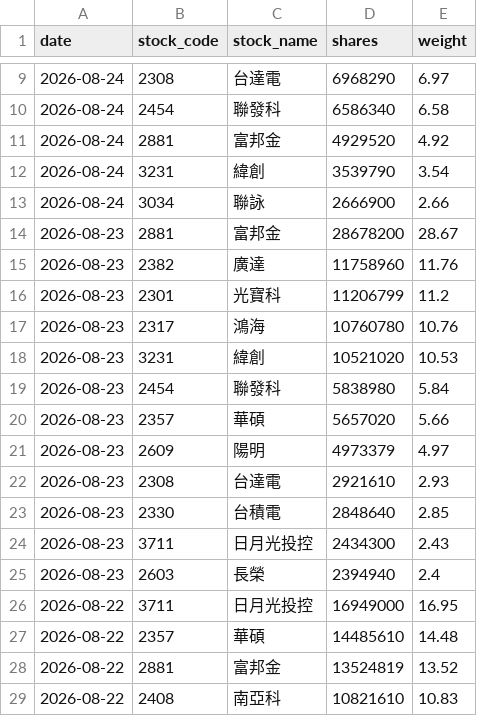
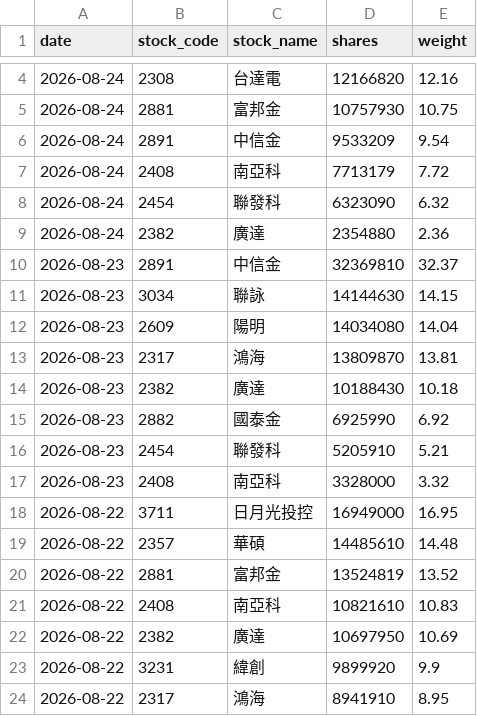
Before and after one commit to yrjjan-allen/active-etf-dashboard, a CSV file: data/00983A.csv, drawn as a sheet; only a part is shown, gaps mark what is left out; the shorter side is filled out with more unchanged rows; the diff covers the shown part only.

```diff
--- a/data/00983A.csv
+++ b/data/00983A.csv
@@ -9,18 +4,15 @@
-2026-08-24,2308,台達電,6968290,6.97
-2026-08-24,2454,聯發科,6586340,6.58
-2026-08-24,2881,富邦金,4929520,4.92
-2026-08-24,3231,緯創,3539790,3.54
-2026-08-24,3034,聯詠,2666900,2.66
-2026-08-23,2881,富邦金,28678200,28.67
-2026-08-23,2382,廣達,11758960,11.76
-2026-08-23,2301,光寶科,11206799,11.2
-2026-08-23,2317,鴻海,10760780,10.76
-2026-08-23,3231,緯創,10521020,10.53
-2026-08-23,2454,聯發科,5838980,5.84
-2026-08-23,2357,華碩,5657020,5.66
-2026-08-23,2609,陽明,4973379,4.97
-2026-08-23,2308,台達電,2921610,2.93
-2026-08-23,2330,台積電,2848640,2.85
-2026-08-23,3711,日月光投控,2434300,2.43
-2026-08-23,2603,長榮,2394940,2.4
+2026-08-24,2308,台達電,12166820,12.16
+2026-08-24,2881,富邦金,10757930,10.75
+2026-08-24,2891,中信金,9533209,9.54
+2026-08-24,2408,南亞科,7713179,7.72
+2026-08-24,2454,聯發科,6323090,6.32
+2026-08-24,2382,廣達,2354880,2.36
+2026-08-23,2891,中信金,32369810,32.37
+2026-08-23,3034,聯詠,14144630,14.15
+2026-08-23,2609,陽明,14034080,14.04
+2026-08-23,2317,鴻海,13809870,13.81
+2026-08-23,2382,廣達,10188430,10.18
+2026-08-23,2882,國泰金,6925990,6.92
+2026-08-23,2454,聯發科,5205910,5.21
+2026-08-23,2408,南亞科,3328000,3.32
 2026-08-22,3711,日月光投控,16949000,16.95
```
Also changed, not shown: 1 added row, 6 removed rows and 2 edited cells elsewhere in this file, data/00948B.csv, data/00980A.csv, 5 other files.
